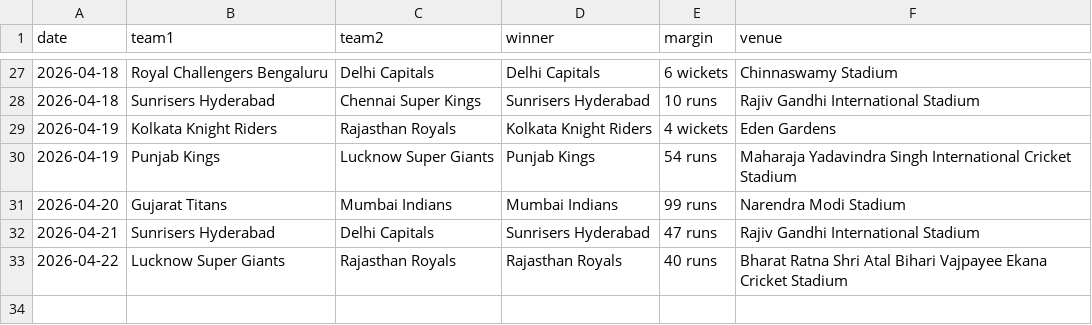
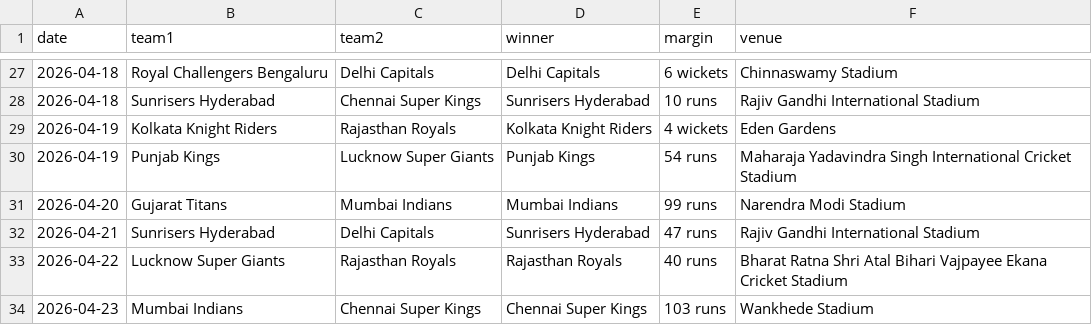
Before and after one commit to mukundladdha/ipl-predictor-website, a CSV file: data/results.csv, drawn as a sheet; only a part is shown, gaps mark what is left out; the diff names each change by its address in the sheet, - before the commit and + after, or states it on an @@ line.

```diff
--- a/data/results.csv
+++ b/data/results.csv
+row 34: 2026-04-23 | Mumbai Indians | Chennai Super Kings | Chennai Super Kings | 103 runs | Wankhede Stadium
```
Also changed, not shown: 4 other files.
